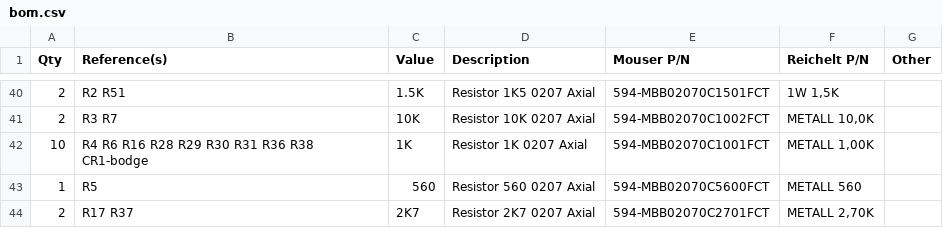
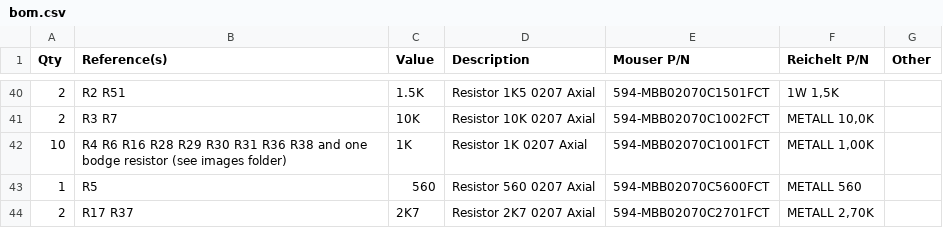
Before and after one commit to bwack/KU-14194HB-RevB-KiCad, a CSV file: bom.csv, drawn as a sheet; only a part is shown, gaps mark what is left out.

Commit message:
Update bom.csv

```diff
--- a/bom.csv
+++ b/bom.csv
@@ -41,3 +41,3 @@ Qty,Reference(s),Value,Description,Mouser P/N,Reichelt P/N,Other
 2,R3 R7,10K,Resistor 10K 0207 Axial,594-MBB02070C1002FCT,"METALL 10,0K",
-10,R4 R6 R16 R28 R29 R30 R31 R36 R38 CR1-bodge,1K,Resistor 1K 0207 Axial,594-MBB02070C1001FCT,"METALL 1,00K",
+10,R4 R6 R16 R28 R29 R30 R31 R36 R38 and one bodge resistor (see images folder),1K,Resistor 1K 0207 Axial,594-MBB02070C1001FCT,"METALL 1,00K",
 1,R5,560,Resistor 560 0207 Axial,594-MBB02070C5600FCT,METALL 560,
```
